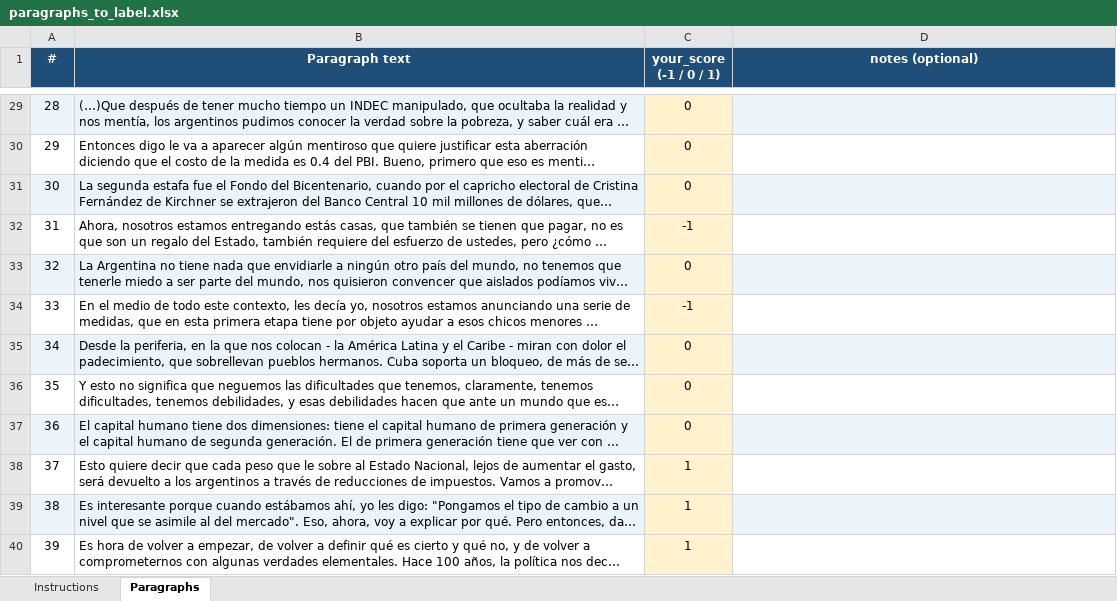
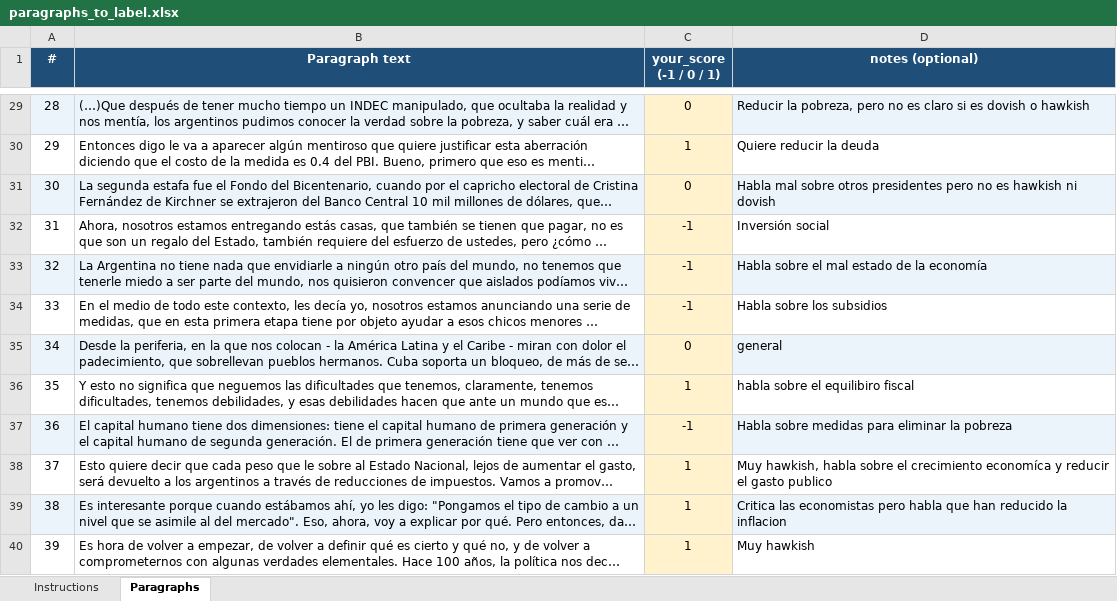
Before and after one commit to rayyaankazi1/Masters-Project, an Excel workbook: signal/validation/paragraphs_to_label.xlsx, sheet Paragraphs, drawn as a sheet; only a part is shown, gaps mark what is left out; long unchanged cells end in …; values as stored, in another font and other column widths than the file's, no borders; the diff covers the shown part only; the diff names each change by its address in the sheet, - before the commit and + after, or states it on an @@ line.

```diff
--- a/signal/validation/paragraphs_to_label.xlsx (sheet Paragraphs)
+++ b/signal/validation/paragraphs_to_label.xlsx (sheet Paragraphs)
-D29 (notes (optional)): (empty)
+D29 (notes (optional)): Reducir la pobreza, pero no es claro si es dovish o hawkish
-C30 (your_score (-1 / 0 / 1)): 0
+C30 (your_score (-1 / 0 / 1)): 1
-D30 (notes (optional)): (empty)
+D30 (notes (optional)): Quiere reducir la deuda
-D31 (notes (optional)): (empty)
+D31 (notes (optional)): Habla mal sobre otros presidentes pero no es hawkish ni dovish
-D32 (notes (optional)): (empty)
+D32 (notes (optional)): Inversión social
-C33 (your_score (-1 / 0 / 1)): 0
+C33 (your_score (-1 / 0 / 1)): -1
-D33 (notes (optional)): (empty)
+D33 (notes (optional)): Habla sobre el mal estado de la economía
-D34 (notes (optional)): (empty)
+D34 (notes (optional)): Habla sobre los subsidios
-D35 (notes (optional)): (empty)
+D35 (notes (optional)): general
-C36 (your_score (-1 / 0 / 1)): 0
+C36 (your_score (-1 / 0 / 1)): 1
-D36 (notes (optional)): (empty)
+D36 (notes (optional)): habla sobre el equilibiro fiscal
-C37 (your_score (-1 / 0 / 1)): 0
+C37 (your_score (-1 / 0 / 1)): -1
-D37 (notes (optional)): (empty)
+D37 (notes (optional)): Habla sobre medidas para eliminar la pobreza
-D38 (notes (optional)): (empty)
+D38 (notes (optional)): Muy hawkish, habla sobre el crecimiento economíca y reducir el gasto publico
-D39 (notes (optional)): (empty)
+D39 (notes (optional)): Critica las economistas pero habla que han reducido la inflacion
-D40 (notes (optional)): (empty)
+D40 (notes (optional)): Muy hawkish
```
Also changed, not shown: 78 edited cells elsewhere in this sheet, 7 other files.
